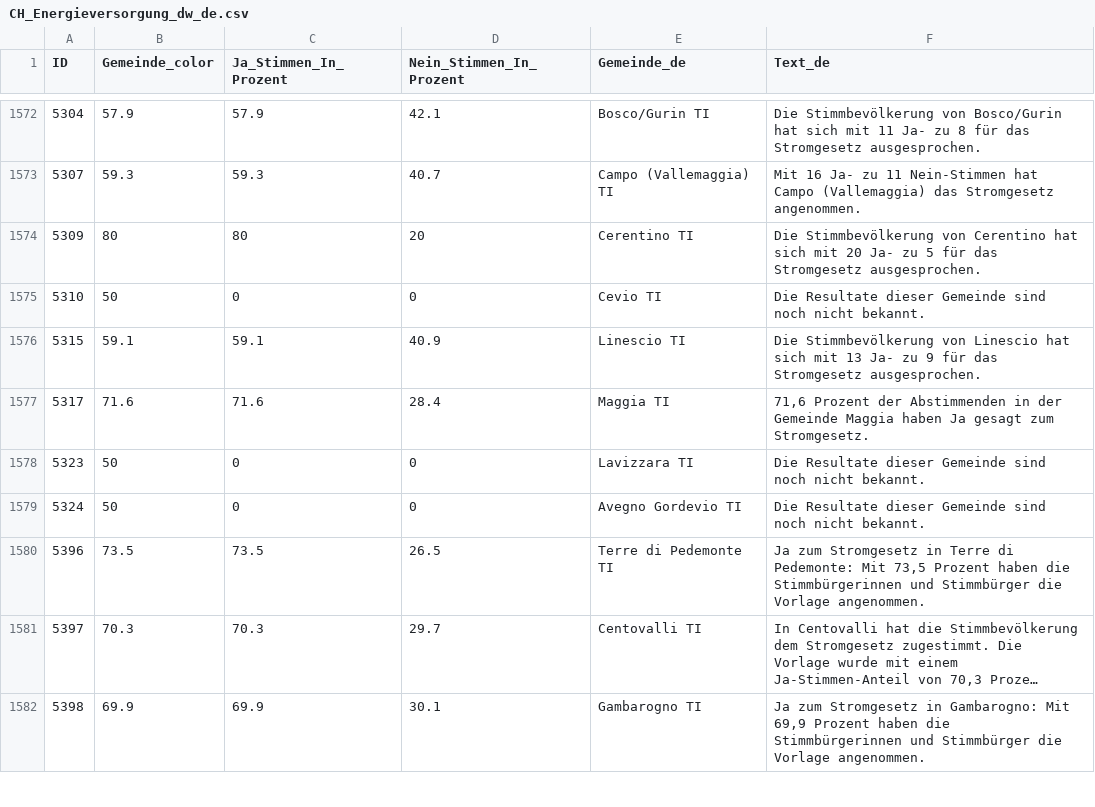
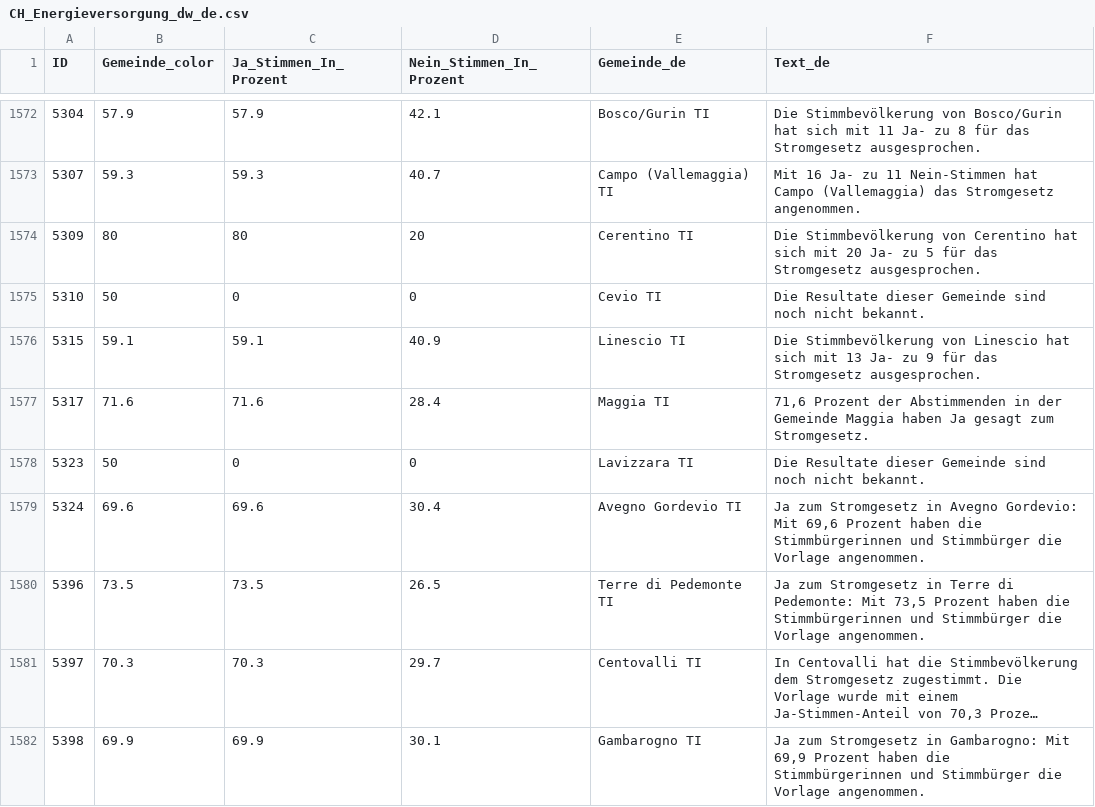
Before and after one commit to awp-finanznachrichten/lena_juni2024, a CSV file: Output_Switzerland/CH_Energieversorgung_dw_de.csv, drawn as a sheet; only a part is shown, gaps mark what is left out; long unchanged cells end in …; the diff covers the shown part only.

```diff
--- a/Output_Switzerland/CH_Energieversorgung_dw_de.csv
+++ b/Output_Switzerland/CH_Energieversorgung_dw_de.csv
@@ -1578,3 +1578,3 @@
 5323,50,0,0,"Lavizzara TI","Die Resultate dieser Gemeinde sind noch nicht bekannt."
-5324,50,0,0,"Avegno Gordevio TI","Die Resultate dieser Gemeinde sind noch nicht bekannt."
+5324,69.6,69.6,30.4,"Avegno Gordevio TI","Ja zum Stromgesetz in Avegno Gordevio: Mit 69,6 Prozent haben die Stimmbürgerinnen und Stimmbürger die Vorlage angenommen."
 5396,73.5,73.5,26.5,"Terre di Pedemonte TI","Ja zum Stromgesetz in Terre di Pedemonte: Mit 73,5 Prozent haben die Stimmbürgerinnen und Stimmbürger die Vorlage angenommen."
```
Also changed, not shown: 28 edited cells elsewhere in this file, Output_Cantons/TI_CH_Energieversorgung_dw_it.csv, Output_Switzerland/CH_Energieversorgung_all_data.csv, 32 other files.
